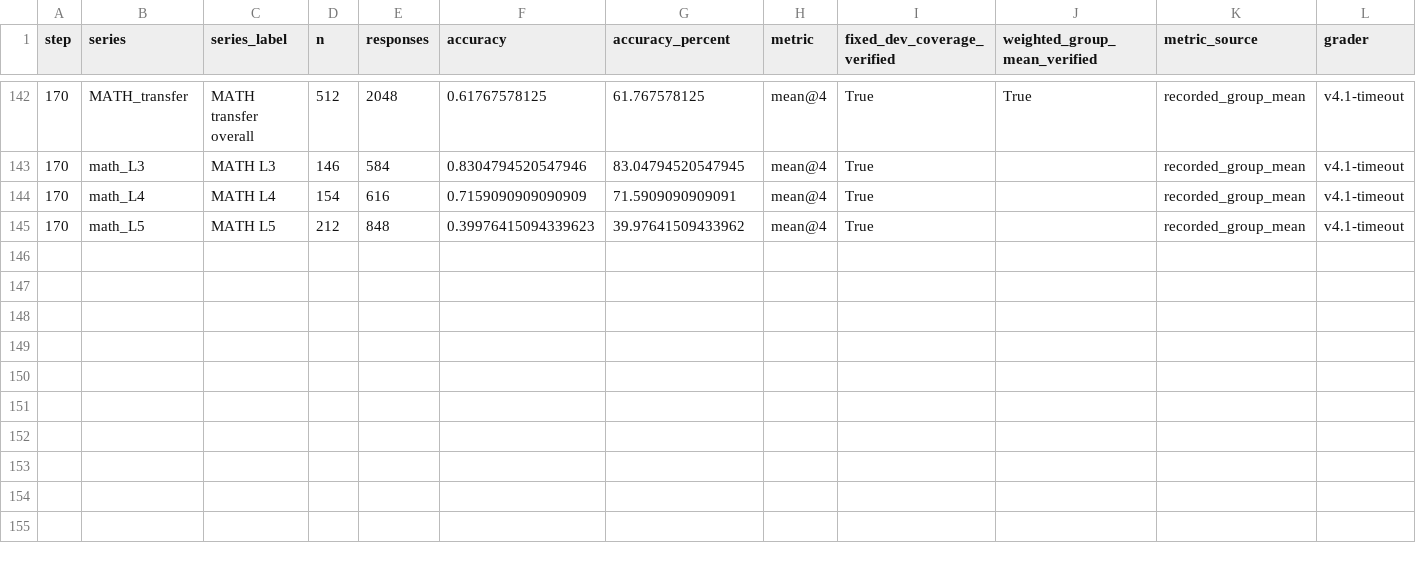
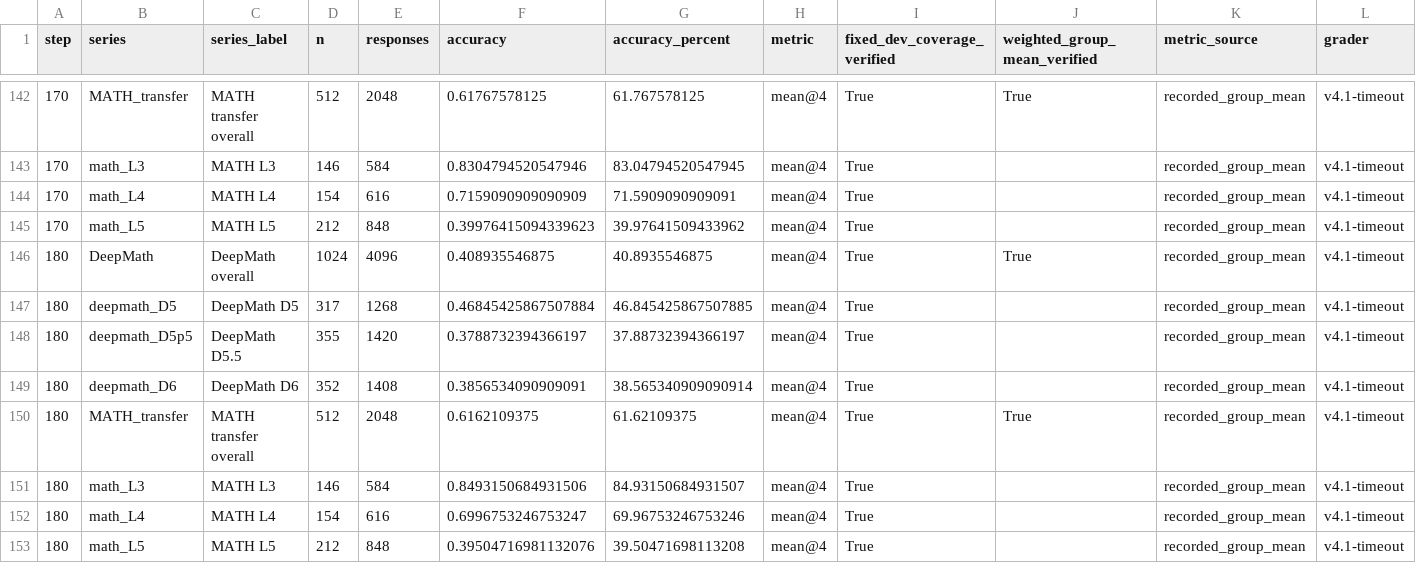
Before and after one commit to LingyinKaslana/dapo-rollout-stability, a CSV file: validation.csv, drawn as a sheet; only a part is shown, gaps mark what is left out; the diff names each change by its address in the sheet, - before the commit and + after, or states it on an @@ line.

```diff
--- a/validation.csv
+++ b/validation.csv
+row 146: 180 | DeepMath | DeepMath overall | 1024 | 4096 | 0.408935546875 | 40.8935546875 | mean@4 | True | True | recorded_group_mean | v4.1-timeout
+row 147: 180 | deepmath_D5 | DeepMath D5 | 317 | 1268 | 0.46845425867507884 | 46.845425867507885 | mean@4 | True |  | recorded_group_mean | v4.1-timeout
+row 148: 180 | deepmath_D5p5 | DeepMath D5.5 | 355 | 1420 | 0.3788732394366197 | 37.88732394366197 | mean@4 | True |  | recorded_group_mean | v4.1-timeout
+row 149: 180 | deepmath_D6 | DeepMath D6 | 352 | 1408 | 0.3856534090909091 | 38.565340909090914 | mean@4 | True |  | recorded_group_mean | v4.1-timeout
+row 150: 180 | MATH_transfer | MATH transfer overall | 512 | 2048 | 0.6162109375 | 61.62109375 | mean@4 | True | True | recorded_group_mean | v4.1-timeout
+row 151: 180 | math_L3 | MATH L3 | 146 | 584 | 0.8493150684931506 | 84.93150684931507 | mean@4 | True |  | recorded_group_mean | v4.1-timeout
+row 152: 180 | math_L4 | MATH L4 | 154 | 616 | 0.6996753246753247 | 69.96753246753246 | mean@4 | True |  | recorded_group_mean | v4.1-timeout
+row 153: 180 | math_L5 | MATH L5 | 212 | 848 | 0.39504716981132076 | 39.50471698113208 | mean@4 | True |  | recorded_group_mean | v4.1-timeout
```
Also changed, not shown: gpu_10m.csv, gpu_history.csv, 9 other files.
